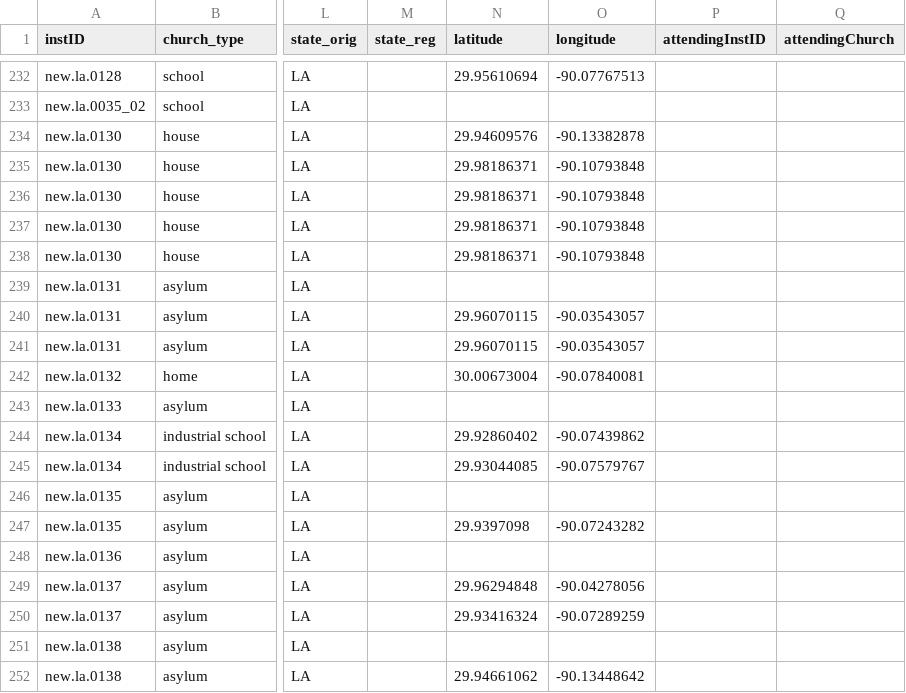
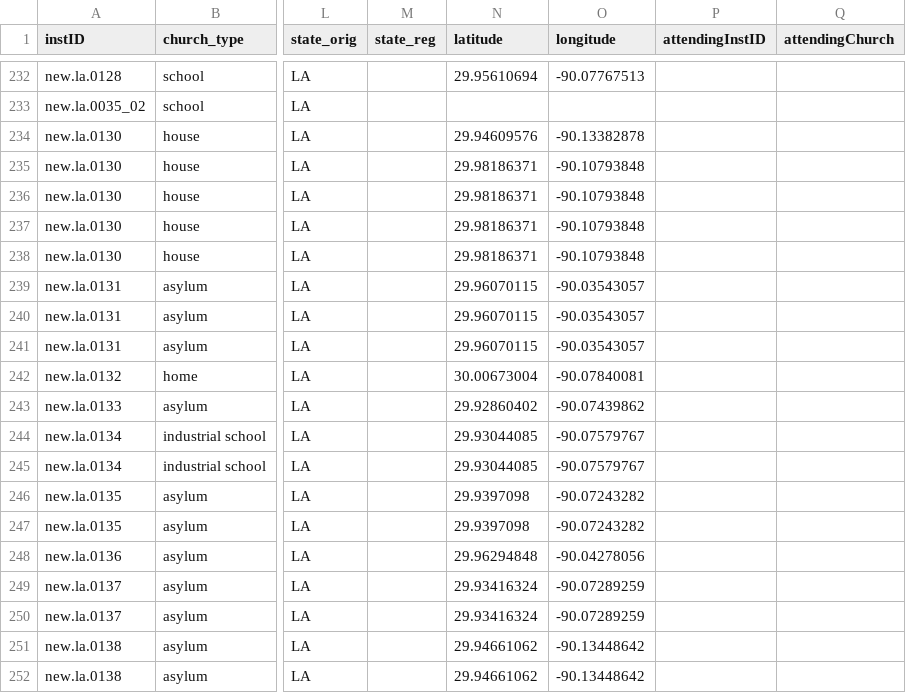
Before and after one commit to YuchenX063/Almanacs-Preprocess, a CSV file: processed/NewOrleans1870.csv, drawn as a sheet; only a part is shown, gaps mark what is left out; the diff covers the shown part only; the diff names each change by its address in the sheet, - before the commit and + after, or states it on an @@ line.

```diff
--- a/processed/NewOrleans1870.csv
+++ b/processed/NewOrleans1870.csv
-N239 (latitude): (empty)
+N239 (latitude): 29.96070115
-O239 (longitude): (empty)
+O239 (longitude): -90.03543057
-N243 (latitude): (empty)
+N243 (latitude): 29.92860402
-O243 (longitude): (empty)
+O243 (longitude): -90.07439862
-N244 (latitude): 29.92860402
+N244 (latitude): 29.93044085
-O244 (longitude): -90.07439862
+O244 (longitude): -90.07579767
-N246 (latitude): (empty)
+N246 (latitude): 29.9397098
-O246 (longitude): (empty)
+O246 (longitude): -90.07243282
-N248 (latitude): (empty)
+N248 (latitude): 29.96294848
-O248 (longitude): (empty)
+O248 (longitude): -90.04278056
-N249 (latitude): 29.96294848
+N249 (latitude): 29.93416324
-O249 (longitude): -90.04278056
+O249 (longitude): -90.07289259
-N251 (latitude): (empty)
+N251 (latitude): 29.94661062
-O251 (longitude): (empty)
+O251 (longitude): -90.13448642
```
Also changed, not shown: 1 removed row and 14 edited cells elsewhere in this file, processed/NewOrleans1869.csv, 1 other file.
